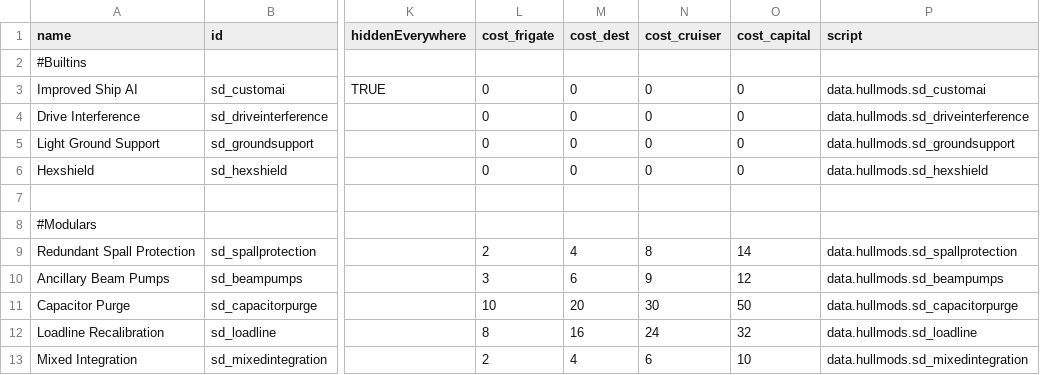
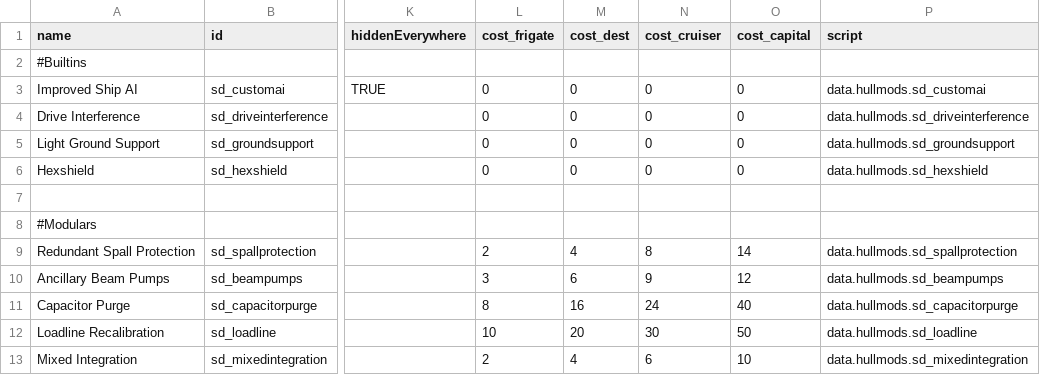
Before and after one commit to Sorrydough/Doughsector, a CSV file: data/hullmods/hull_mods.csv, drawn as a sheet; only a part is shown, gaps mark what is left out; the diff names each change by its address in the sheet, - before the commit and + after, or states it on an @@ line.

```diff
--- a/data/hullmods/hull_mods.csv
+++ b/data/hullmods/hull_mods.csv
-L11 (cost_frigate): 10
+L11 (cost_frigate): 8
-M11 (cost_dest): 20
+M11 (cost_dest): 16
-N11 (cost_cruiser): 30
+N11 (cost_cruiser): 24
-O11 (cost_capital): 50
+O11 (cost_capital): 40
-L12 (cost_frigate): 8
+L12 (cost_frigate): 10
-M12 (cost_dest): 16
+M12 (cost_dest): 20
-N12 (cost_cruiser): 24
+N12 (cost_cruiser): 30
-O12 (cost_capital): 32
+O12 (cost_capital): 50
```
Also changed, not shown: data/hulls/ship_data.csv, 9 other files.
